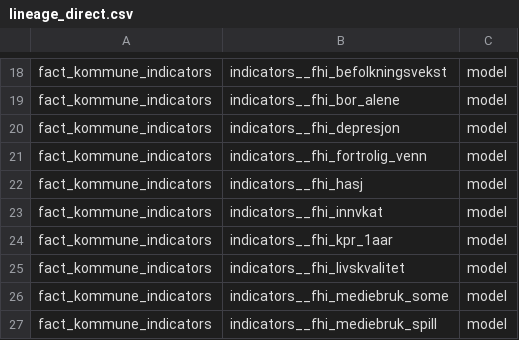
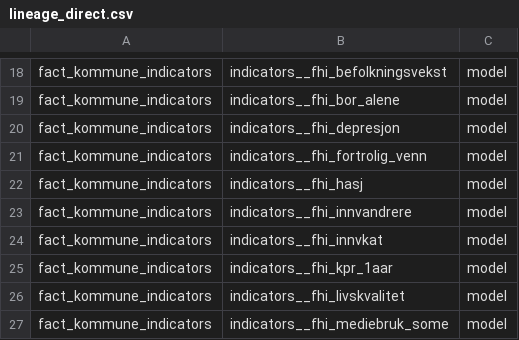
Before and after one commit to terchris/atlas, a CSV file: atlas-data/dbt/seeds/sources/lineage_direct.csv, drawn as a sheet; only a part is shown, gaps mark what is left out; the shorter side is filled out with more unchanged rows; the diff names each change by its address in the sheet, - before the commit and + after, or states it on an @@ line.

```diff
--- a/atlas-data/dbt/seeds/sources/lineage_direct.csv
+++ b/atlas-data/dbt/seeds/sources/lineage_direct.csv
+row 23: fact_kommune_indicators | indicators__fhi_innvandrere | model
```
Also changed, not shown: atlas-data/dbt/seeds/sources/lineage.csv, 4 other files.
